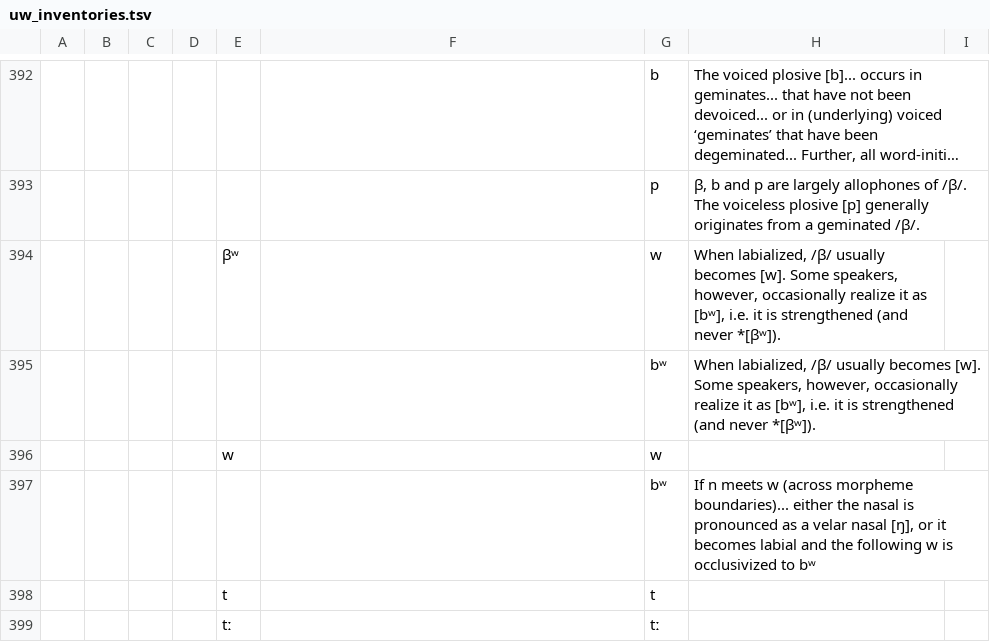
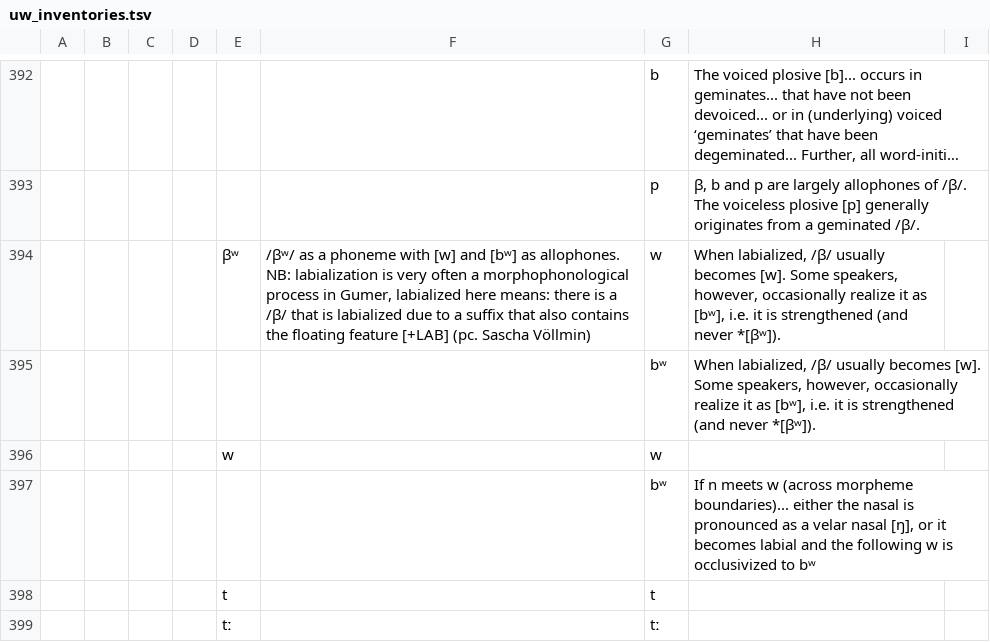
Before and after one commit to phoible/dev, a TSV file: raw-data/UW/uw_inventories.tsv, drawn as a sheet; only a part is shown, gaps mark what is left out; long unchanged cells end in …; the diff names each change by its address in the sheet, - before the commit and + after, or states it on an @@ line.

Commit message:
add note to Gumer

```diff
--- a/raw-data/UW/uw_inventories.tsv
+++ b/raw-data/UW/uw_inventories.tsv
-F394: (empty)
+F394: /βʷ/ as a phoneme with [w] and [bʷ] as allophones. NB: labialization is very often a morphophonological process in Gumer, labialized here means: there is a /β/ that is labialized due to a suffix that also contains the floating feature [+LAB] (pc. Sascha Völlmin)
```
